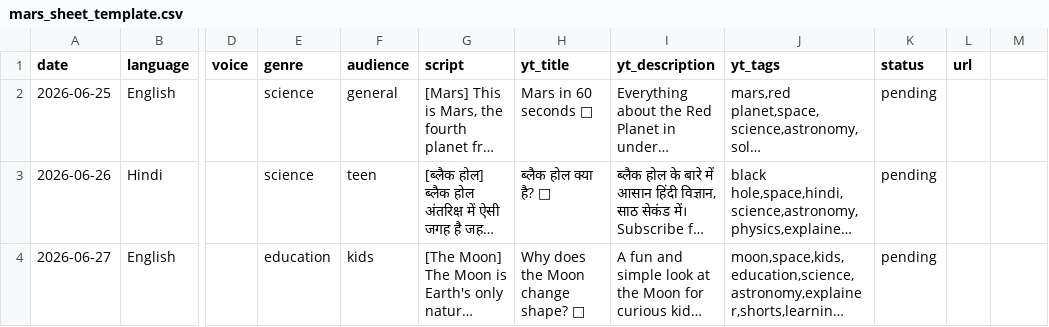
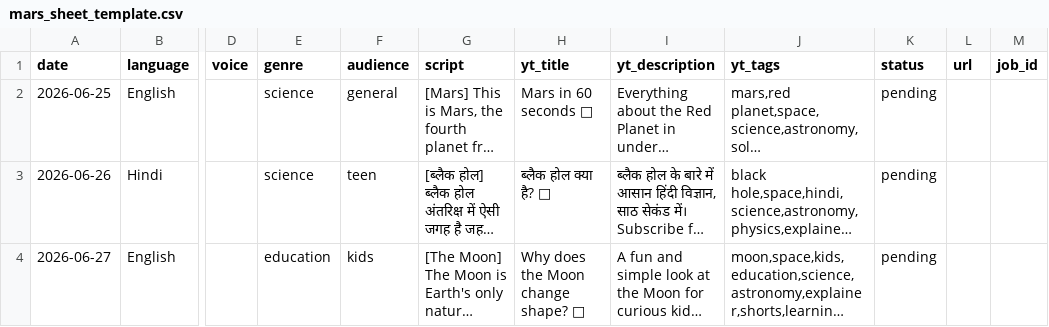
Before and after one commit to ambrish018/silent-cartoon-studio, a CSV file: mars_sheet_template.csv, drawn as a sheet; only a part is shown, gaps mark what is left out; long unchanged cells end in …; the diff names each change by its address in the sheet, - before the commit and + after, or states it on an @@ line.

```diff
--- a/mars_sheet_template.csv
+++ b/mars_sheet_template.csv
-M1: (empty)
+M1: job_id
```
Also changed, not shown: 3 other files.
